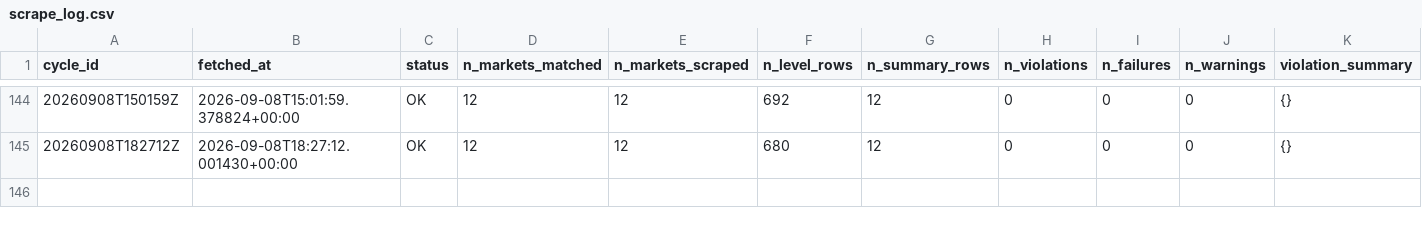
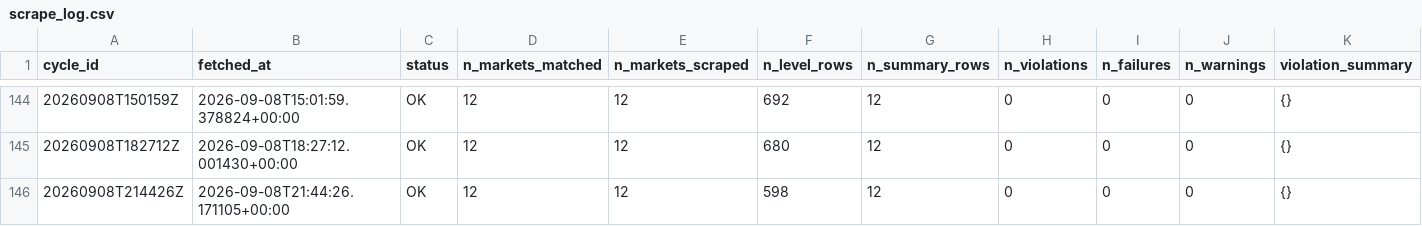
Before and after one commit to ericzzhang27-sys/Kalshi-Weather-Trading, a CSV file: data/raw/kalshi_orderbooks/scrape_log.csv, drawn as a sheet; only a part is shown, gaps mark what is left out; rows hold the shown columns only; the diff names each change by its address in the sheet, - before the commit and + after, or states it on an @@ line.

```diff
--- a/data/raw/kalshi_orderbooks/scrape_log.csv
+++ b/data/raw/kalshi_orderbooks/scrape_log.csv
+row 146: 20260908T214426Z | 2026-09-08T21:44:26.171105+00:00 | OK | 12 | 12 | 598 | 12 | 0 | 0 | 0 | {}
```
Also changed, not shown: data/raw/kalshi_orderbooks/orderbook_summary_202609.csv, 4 other files.
